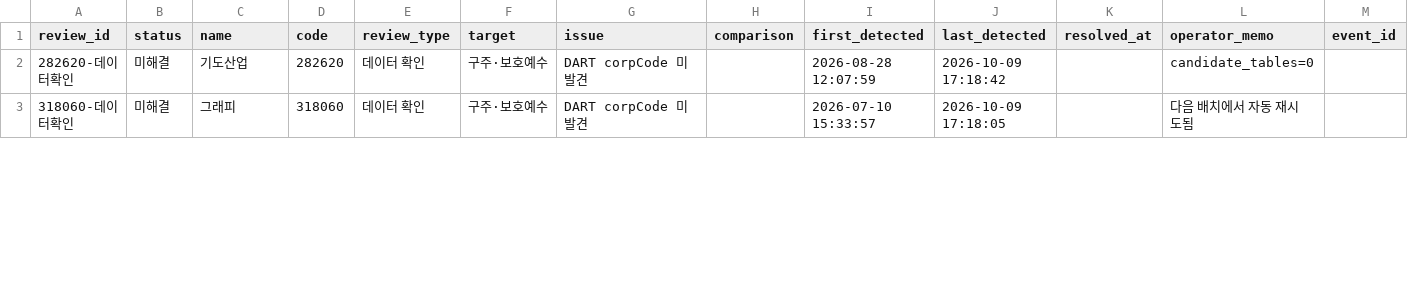
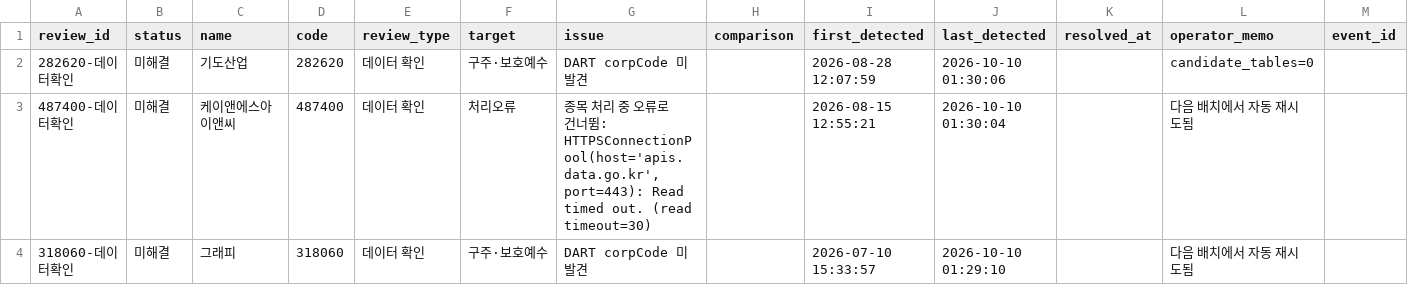
Before and after one commit to wjdwngkdsla-debug/invest-insight, a CSV file: data/review_needed.csv, drawn as a sheet; only a part is shown; the diff covers the shown part only.

```diff
--- a/data/review_needed.csv
+++ b/data/review_needed.csv
@@ -1,3 +1,4 @@
 review_id,status,name,code,review_type,target,issue,comparison,first_detected,last_detected,resolved_at,operator_memo,event_id
-282620-데이터확인,미해결,기도산업,282620,데이터 확인,구주·보호예수,DART corpCode 미발견,,2026-08-28 12:07:59,2026-10-09 17:18:42,,candidate_tables=0,
-318060-데이터확인,미해결,그래피,318060,데이터 확인,구주·보호예수,DART corpCode 미발견,,2026-07-10 15:33:57,2026-10-09 17:18:05,,다음 배치에서 자동 재시도됨,
+282620-데이터확인,미해결,기도산업,282620,데이터 확인,구주·보호예수,DART corpCode 미발견,,2026-08-28 12:07:59,2026-10-10 01:30:06,,candidate_tables=0,
+487400-데이터확인,미해결,케이앤에스아이앤씨,487400,데이터 확인,처리오류,"종목 처리 중 오류로 건너뜀: HTTPSConnectionPool(host='apis.data.go.kr', port=443): Read timed out. (read timeout=30)",,2026-08-15 12:55:21,2026-10-10 01:30:04,,다음 배치에서 자동 재시도됨,
+318060-데이터확인,미해결,그래피,318060,데이터 확인,구주·보호예수,DART corpCode 미발견,,2026-07-10 15:33:57,2026-10-10 01:29:10,,다음 배치에서 자동 재시도됨,
```
Also changed, not shown: 1 removed row and 3 edited cells elsewhere in this file, data/lockup_admin.csv, 8 other files.
